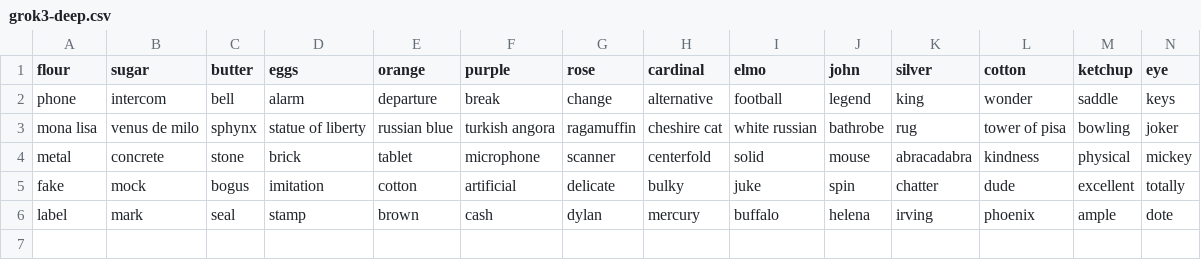
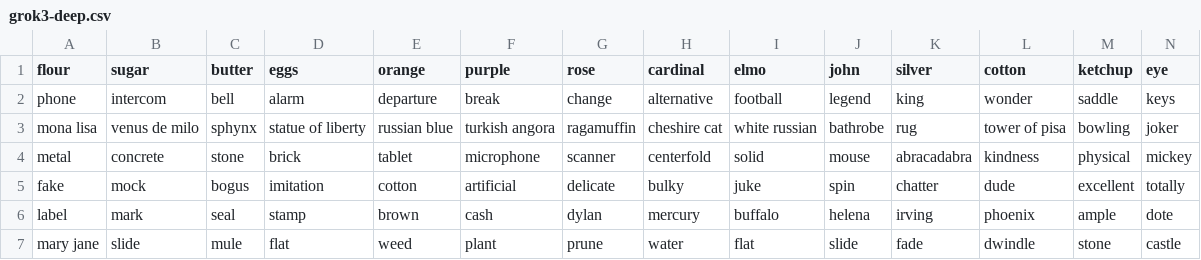
Before and after one commit to andreis/connections, a CSV file: llm-comparison/grok3-deep.csv, drawn as a sheet; only a part is shown; rows hold the shown columns only; the diff names each change by its address in the sheet, - before the commit and + after, or states it on an @@ line.

```diff
--- a/llm-comparison/grok3-deep.csv
+++ b/llm-comparison/grok3-deep.csv
+row 7: mary jane | slide | mule | flat | weed | plant | prune | water | flat | slide | fade | dwindle | stone | castle
```
Also changed, not shown: llm-comparison/chatgpt-reason.csv, llm-comparison/claude-3-7-sonnet.csv, 11 other files.
